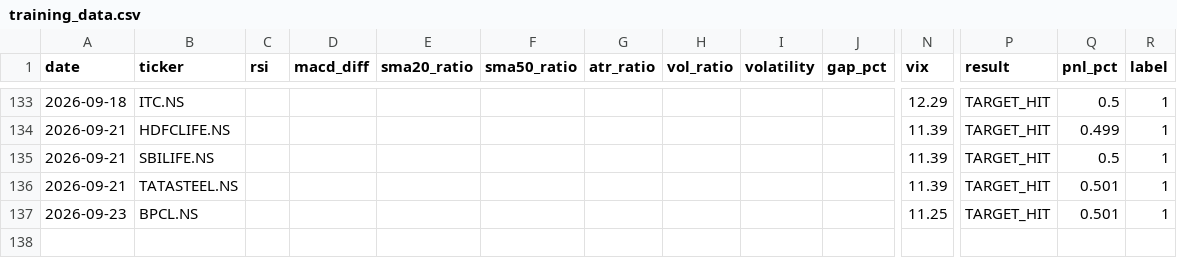
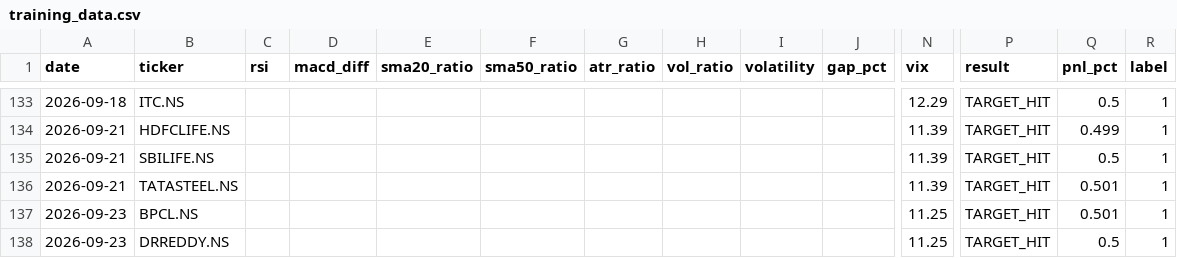
Before and after one commit to gangeshchawla/intraday-signals, a CSV file: logs/training_data.csv, drawn as a sheet; only a part is shown, gaps mark what is left out; rows hold the shown columns only; the diff names each change by its address in the sheet, - before the commit and + after, or states it on an @@ line.

Commit message:
📊 Auto-update logs/training_data.csv

```diff
--- a/logs/training_data.csv
+++ b/logs/training_data.csv
+row 138: 2026-09-23 | DRREDDY.NS |  |  |  |  |  |  |  |  | 11.25 | TARGET_HIT | 0.5 | 1
```
